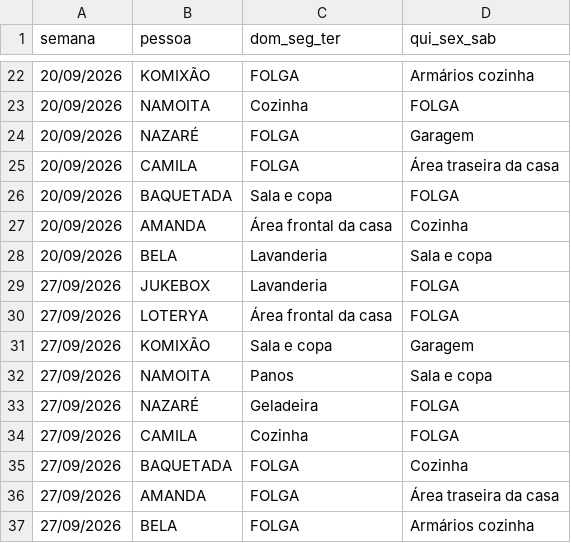
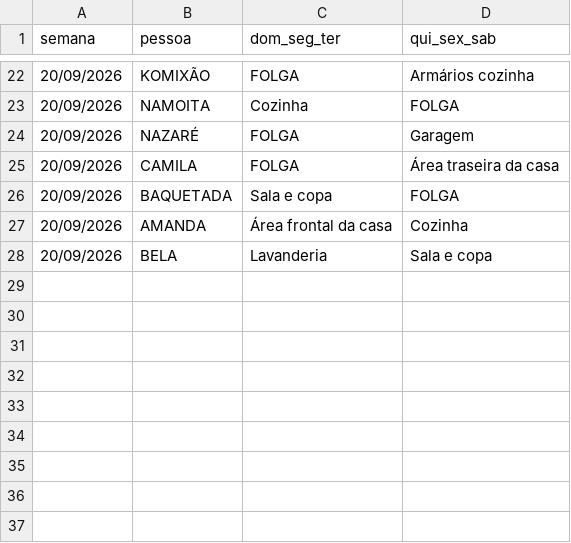
Before and after one commit to jessicmchdo/escala-limpeza, a CSV file: historico_limpeza.csv, drawn as a sheet; only a part is shown, gaps mark what is left out; the diff names each change by its address in the sheet, - before the commit and + after, or states it on an @@ line.

Commit message:
Update historico_limpeza.csv

```diff
--- a/historico_limpeza.csv
+++ b/historico_limpeza.csv
-row 29: 27/09/2026 | JUKEBOX | Lavanderia | FOLGA
-row 30: 27/09/2026 | LOTERYA | Área frontal da casa | FOLGA
-row 31: 27/09/2026 | KOMIXÃO | Sala e copa | Garagem
-row 32: 27/09/2026 | NAMOITA | Panos | Sala e copa
-row 33: 27/09/2026 | NAZARÉ | Geladeira | FOLGA
-row 34: 27/09/2026 | CAMILA | Cozinha | FOLGA
-row 35: 27/09/2026 | BAQUETADA | FOLGA | Cozinha
-row 36: 27/09/2026 | AMANDA | FOLGA | Área traseira da casa
-row 37: 27/09/2026 | BELA | FOLGA | Armários cozinha
```
